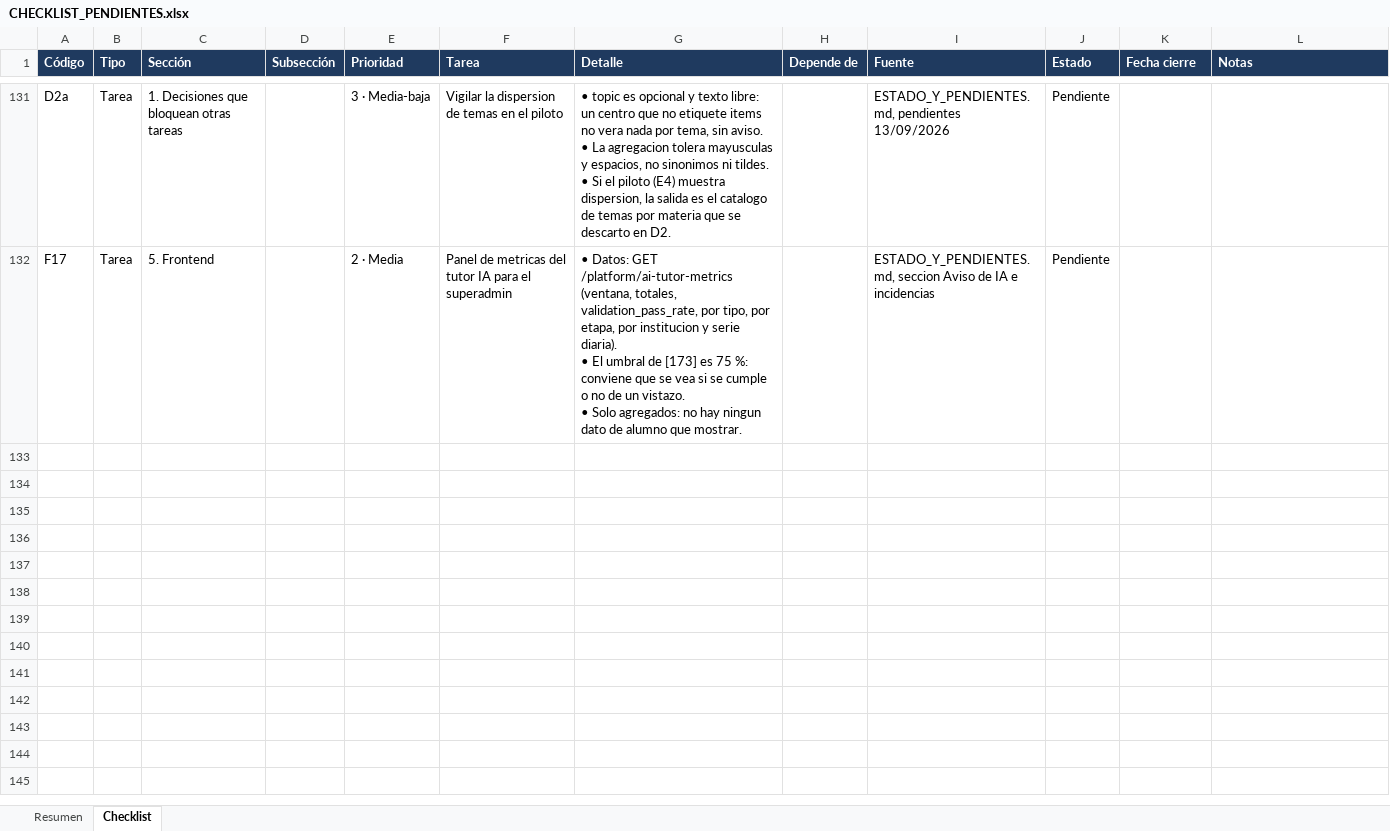
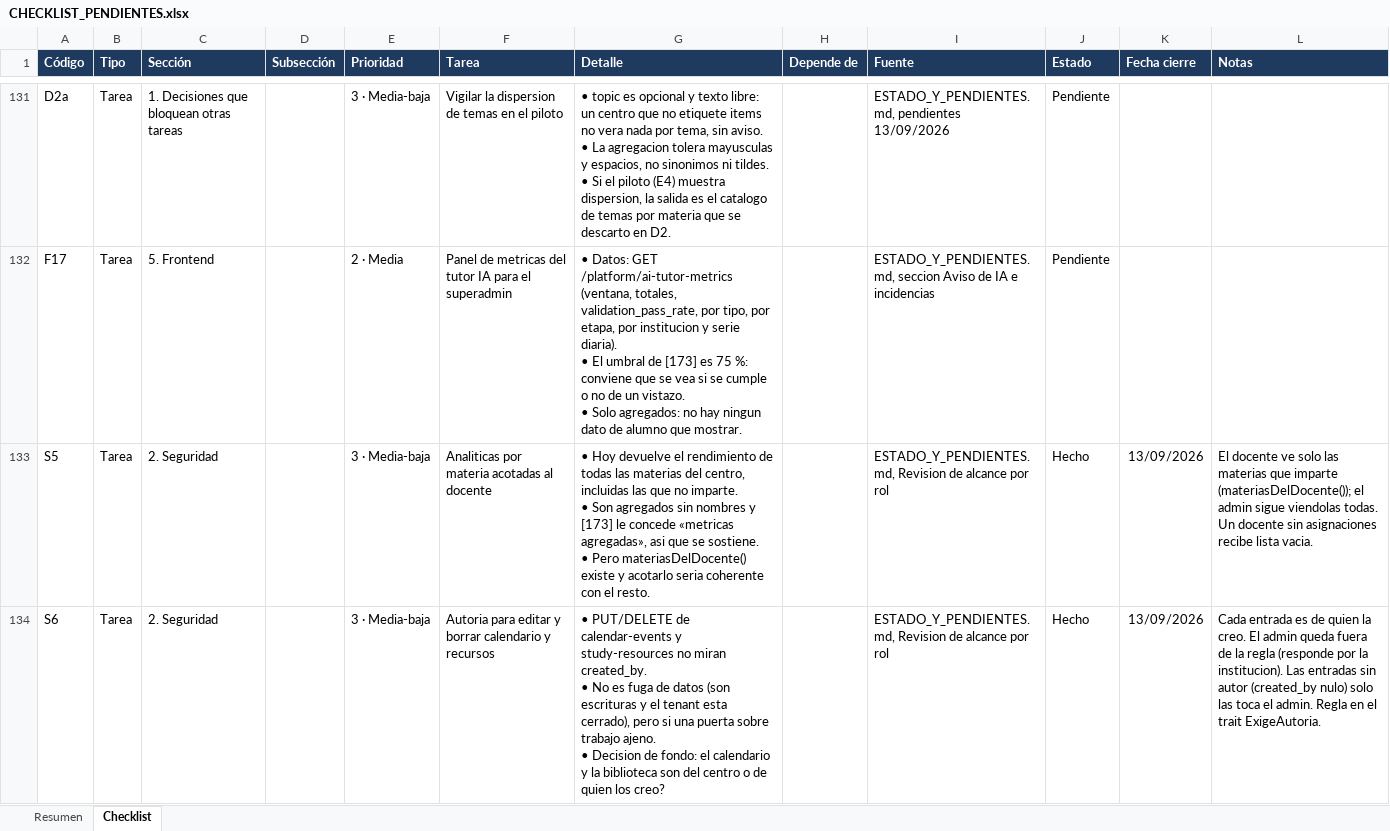
Before and after one commit to Infil505/NeoEduCore-Back, an Excel workbook: docs/CHECKLIST_PENDIENTES.xlsx, sheet Checklist, drawn as a sheet; only a part is shown, gaps mark what is left out; values as stored, in another font and other column widths than the file's, no borders; conditional formats not drawn; ↵ is a line break in a cell; the diff covers the shown part only; the diff names each change by its address in the sheet, - before the commit and + after, or states it on an @@ line.

```diff
--- a/docs/CHECKLIST_PENDIENTES.xlsx (sheet Checklist)
+++ b/docs/CHECKLIST_PENDIENTES.xlsx (sheet Checklist)
+row 133: S5 | Tarea | 2. Seguridad |  | 3 · Media-baja | Analiticas por materia acotadas al docente | • Hoy devuelve el rendimiento de todas las materias del centro, incluidas las que no imparte. ↵ • Son agregados sin nombres y [173] le concede «metricas agregadas», asi que se sostiene. ↵ • Pero materiasDelDocente() existe y acotarlo seria coherente con el resto. |  | ESTADO_Y_PENDIENTES.md, Revision de alcance por rol | Hecho | 13/09/2026 | El docente ve solo las materias que imparte (materiasDelDocente()); el admin sigue viendolas todas. Un docente sin asignaciones recibe lista vacia.
+row 134: S6 | Tarea | 2. Seguridad |  | 3 · Media-baja | Autoria para editar y borrar calendario y recursos | • PUT/DELETE de calendar-events y study-resources no miran created_by. ↵ • No es fuga de datos (son escrituras y el tenant esta cerrado), pero si una puerta sobre trabajo ajeno. ↵ • Decision de fondo: el calendario y la biblioteca son del centro o de quien los creo? |  | ESTADO_Y_PENDIENTES.md, Revision de alcance por rol | Hecho | 13/09/2026 | Cada entrada es de quien la creo. El admin queda fuera de la regla (responde por la institucion). Las entradas sin autor (created_by nulo) solo las toca el admin. Regla en el trait ExigeAutoria.
```
Also changed, not shown: 2 added rows and 3 edited cells elsewhere in this sheet, sheet Resumen, 31 other files.
